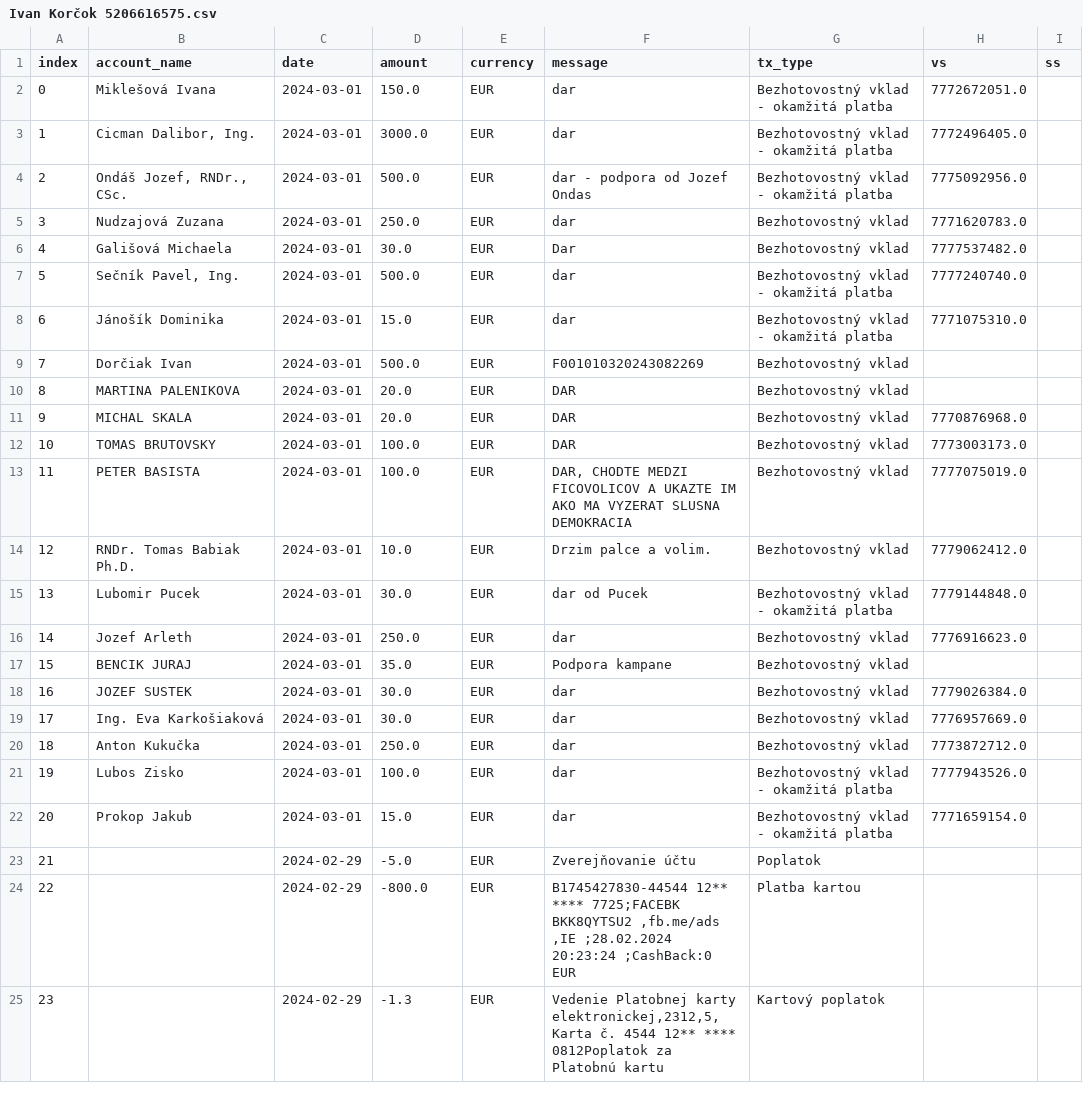
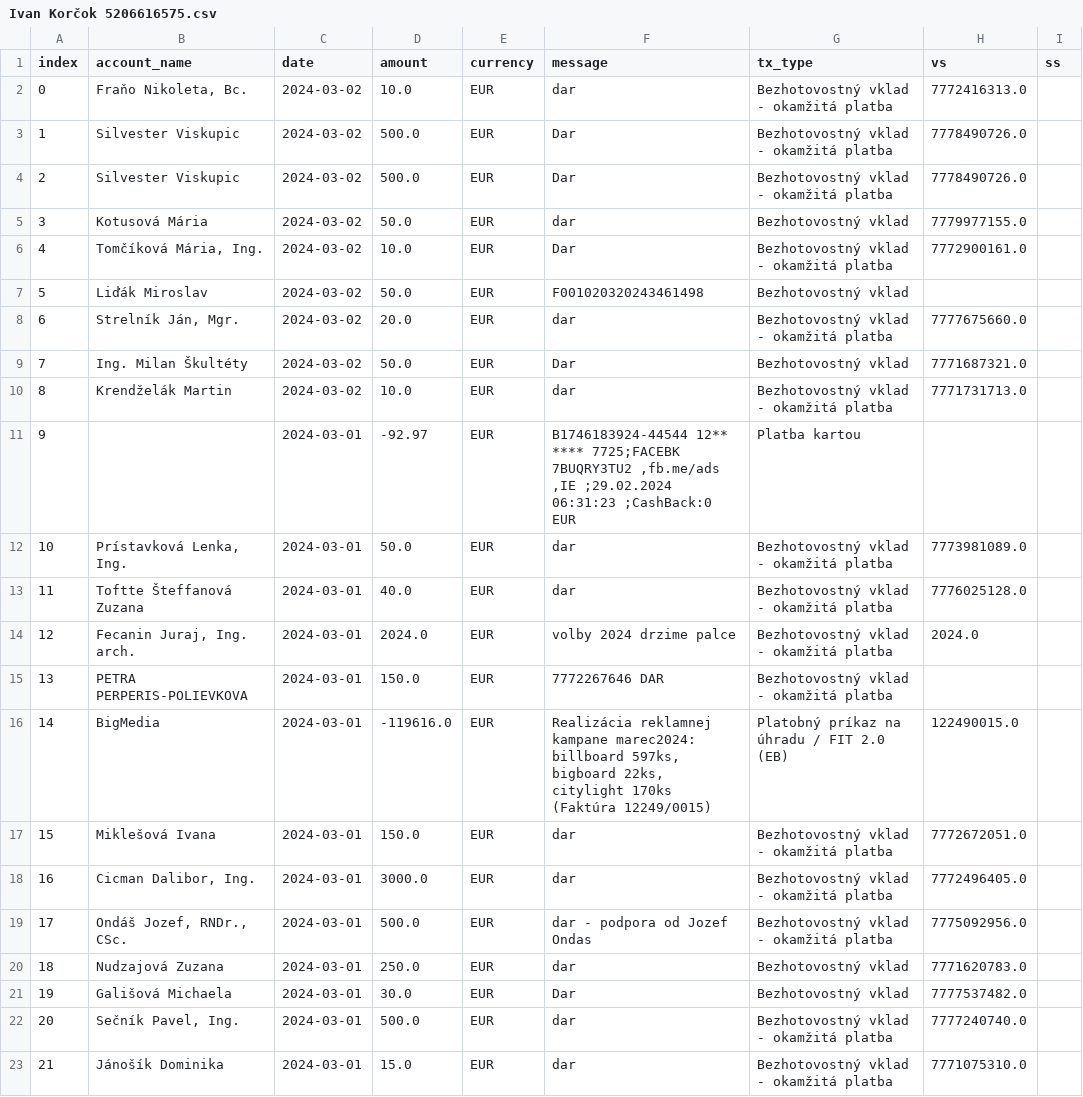
Before and after one commit to matusv/presidential-elections-slovakia-2024, a CSV file: accounts/Ivan Korčok 5206616575.csv, drawn as a sheet; only a part is shown; the shorter side is filled out with more unchanged rows; addresses are those after the commit; the diff names each change by its address in the sheet, - before the commit and + after, or states it on an @@ line.

```diff
--- a/accounts/Ivan Korčok 5206616575.csv
+++ b/accounts/Ivan Korčok 5206616575.csv
+row 2: 0 | Fraňo Nikoleta, Bc. | 2024-03-02 | 10.0 | EUR | dar | Bezhotovostný vklad - okamžitá platba | 7772416313.0
+row 3: 1 | Silvester Viskupic | 2024-03-02 | 500.0 | EUR | Dar | Bezhotovostný vklad - okamžitá platba | 7778490726.0
+row 4: 2 | Silvester Viskupic | 2024-03-02 | 500.0 | EUR | Dar | Bezhotovostný vklad - okamžitá platba | 7778490726.0
+row 5: 3 | Kotusová Mária | 2024-03-02 | 50.0 | EUR | dar | Bezhotovostný vklad | 7779977155.0
+row 6: 4 | Tomčíková Mária, Ing. | 2024-03-02 | 10.0 | EUR | Dar | Bezhotovostný vklad - okamžitá platba | 7772900161.0
+row 7: 5 | Liďák Miroslav | 2024-03-02 | 50.0 | EUR | F001020320243461498 | Bezhotovostný vklad
+row 8: 6 | Strelník Ján, Mgr. | 2024-03-02 | 20.0 | EUR | dar | Bezhotovostný vklad - okamžitá platba | 7777675660.0
+row 9: 7 | Ing. Milan Škultéty | 2024-03-02 | 50.0 | EUR | Dar | Bezhotovostný vklad | 7771687321.0
+row 10: 8 | Krendželák Martin | 2024-03-02 | 10.0 | EUR | dar | Bezhotovostný vklad - okamžitá platba | 7771731713.0
+row 11: 9 |  | 2024-03-01 | -92.97 | EUR | B1746183924-44544 12** **** 7725;FACEBK 7BUQRY3TU2 ,fb.me/ads ,IE ;29.02.2024 06:31:23 ;CashBack:0 EUR | Platba kartou
+row 12: 10 | Prístavková Lenka, Ing. | 2024-03-01 | 50.0 | EUR | dar | Bezhotovostný vklad - okamžitá platba | 7773981089.0
+row 13: 11 | Toftte Šteffanová Zuzana | 2024-03-01 | 40.0 | EUR | dar | Bezhotovostný vklad - okamžitá platba | 7776025128.0
+row 14: 12 | Fecanin Juraj, Ing. arch. | 2024-03-01 | 2024.0 | EUR | volby 2024 drzime palce | Bezhotovostný vklad - okamžitá platba | 2024.0
+row 15: 13 | PETRA PERPERIS-POLIEVKOVA | 2024-03-01 | 150.0 | EUR | 7772267646 DAR | Bezhotovostný vklad - okamžitá platba
+row 16: 14 | BigMedia | 2024-03-01 | -119616.0 | EUR | Realizácia reklamnej kampane marec2024: billboard 597ks, bigboard 22ks, citylight 170ks (Faktúra 12249/0015) | Platobný príkaz na úhradu / FIT 2.0 (EB) | 122490015.0
@@ column A (index) renumbered from row 17 down @@
```
Also changed, not shown: accounts/Ján Kubiš 5206988483.csv, accounts/Peter Pellegrini 5212516917.csv, 4 other files.
